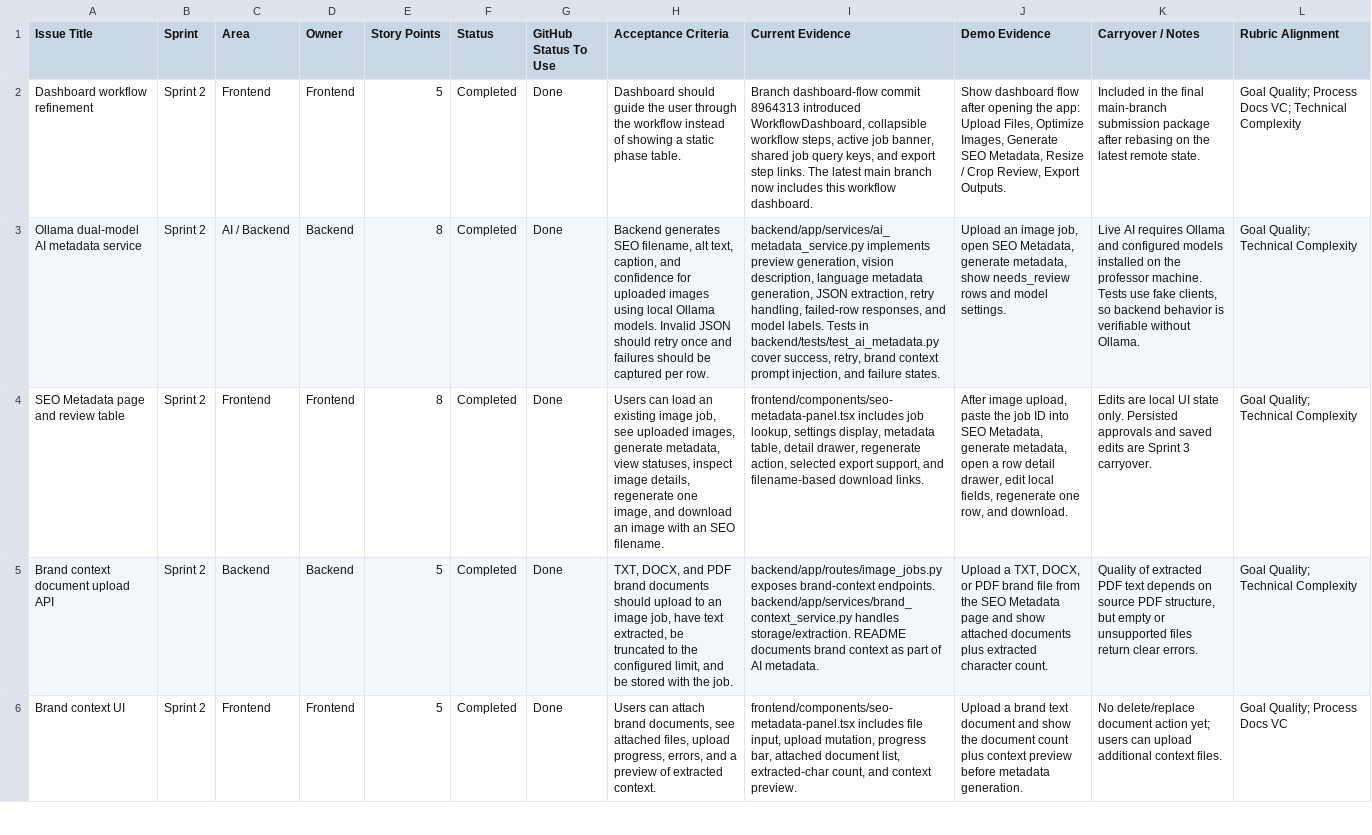
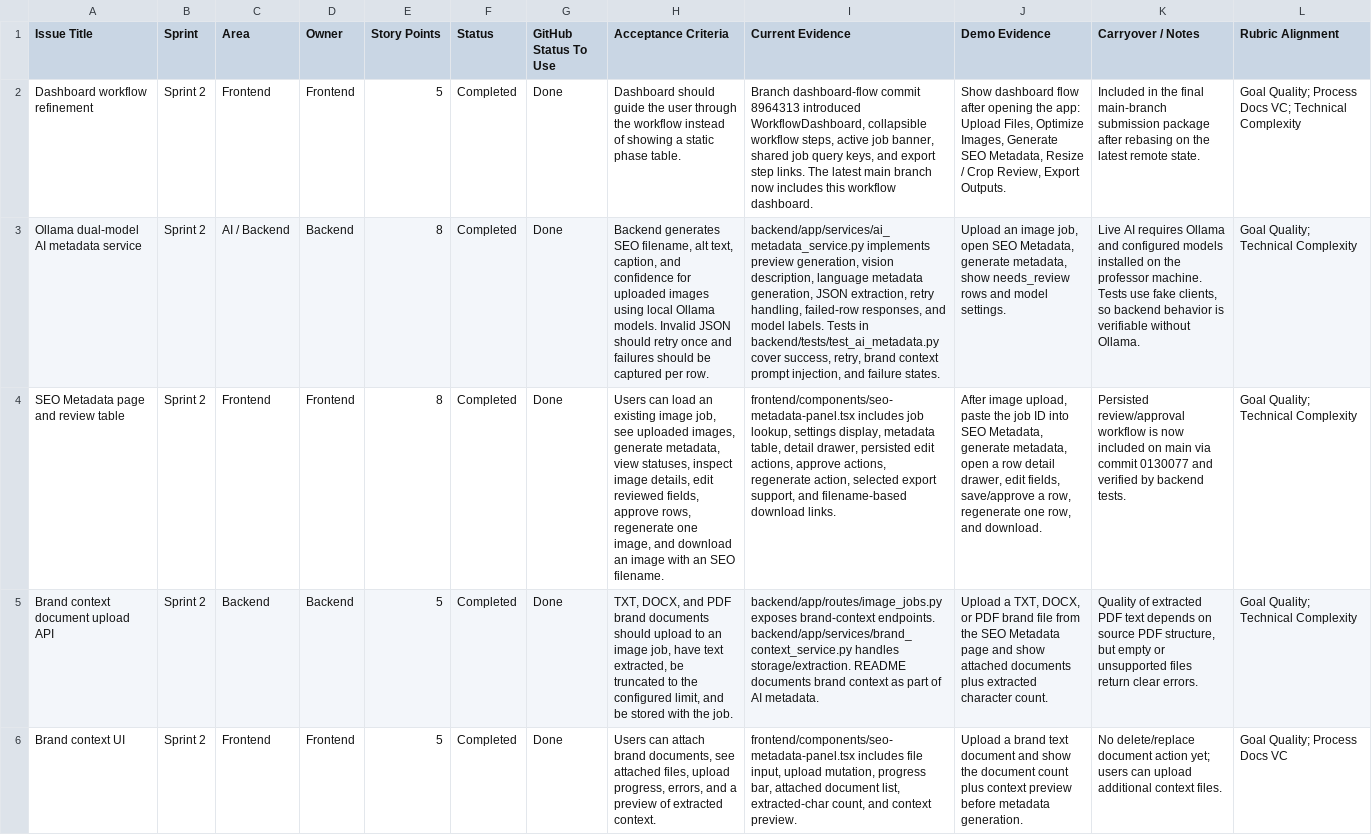
Before and after one commit to franklinnweke/seo-studio-research, a CSV file: docs/sprint-2-implementation-status.csv, drawn as a sheet; only a part is shown; the diff covers the shown part only; the diff names each change by its address in the sheet, - before the commit and + after, or states it on an @@ line.

Commit message:
Update Sprint 2 review evidence

```diff
--- a/docs/sprint-2-implementation-status.csv
+++ b/docs/sprint-2-implementation-status.csv
-H4 (Acceptance Criteria): …image details, regenerate one…
+H4 (Acceptance Criteria): …image details, edit reviewed fields, approve rows, regenerate one…
-I4 (Current Evidence): …detail drawer, regenerate action,…
+I4 (Current Evidence): …detail drawer, persisted edit actions, approve actions, regenerate action,…
-J4 (Demo Evidence): …drawer, edit local fields, regenerate one…
+J4 (Demo Evidence): …drawer, edit fields, save/approve a row, regenerate one…
-K4 (Carryover / Notes): Edits are local UI state only. Persisted approvals and saved edits are Sprint 3 carryover.
+K4 (Carryover / Notes): Persisted review/approval workflow is now included on main via commit 0130077 and verified by backend tests.
```
Also changed, not shown: 8 edited cells elsewhere in this file, 1 other file.
